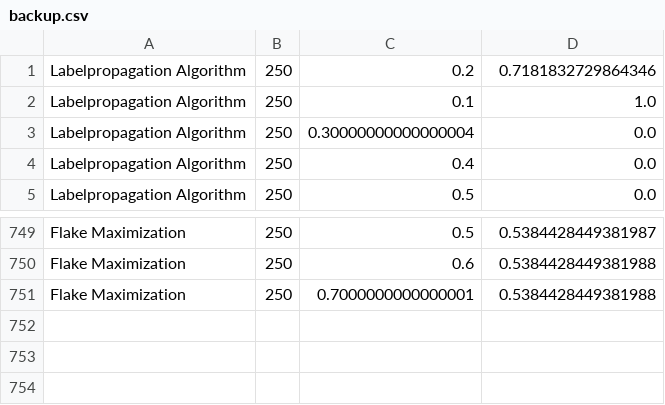
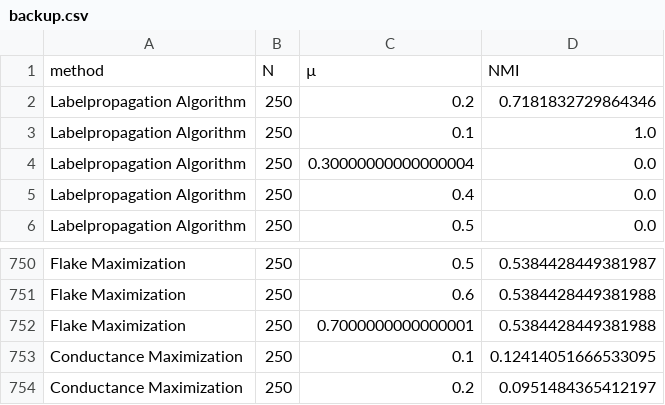
Before and after one commit to fallback2993/network_science, a CSV file: src/backup.csv, drawn as a sheet; only a part is shown, gaps mark what is left out; the diff names each change by its address in the sheet, - before the commit and + after, or states it on an @@ line.

Commit message:
Current data backup

```diff
--- a/src/backup.csv
+++ b/src/backup.csv
+row 1: method | N | µ | NMI
+row 753: Conductance Maximization | 250 | 0.1 | 0.12414051666533095
+row 754: Conductance Maximization | 250 | 0.2 | 0.0951484365412197
```
Also changed, not shown: 4 other files.
